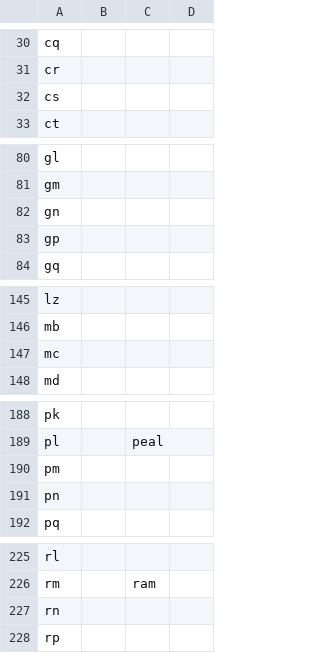
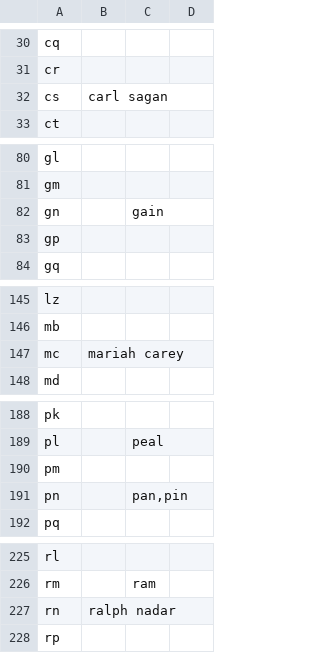
Before and after one commit to andrewsanchez/Spanki, a CSV file: resources/record.csv, drawn as a sheet; only a part is shown, gaps mark what is left out; the diff covers the shown part only.

```diff
--- a/resources/record.csv
+++ b/resources/record.csv
@@ -31,3 +31,3 @@ cq,,,
 cr,,,
-cs,,,
+cs,carl sagan,,
 ct,,,
@@ -81,3 +81,3 @@ gl,,,
 gm,,,
-gn,,,
+gn,,gain,
 gp,,,
@@ -146,3 +146,3 @@ lz,,,
 mb,,,
-mc,,,
+mc,mariah carey,,
 md,,,
@@ -190,3 +190,3 @@ pl,,peal,
 pm,,,
-pn,,,
+pn,,"pan,pin",
 pq,,,
@@ -226,3 +226,3 @@ rl,,,
 rm,,ram,
-rn,,,
+rn,ralph nadar,,
 rp,,,
```
Also changed, not shown: 4 edited cells elsewhere in this file, 6 other files.
